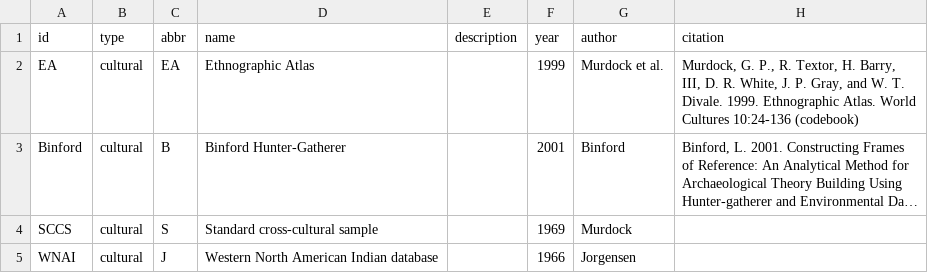
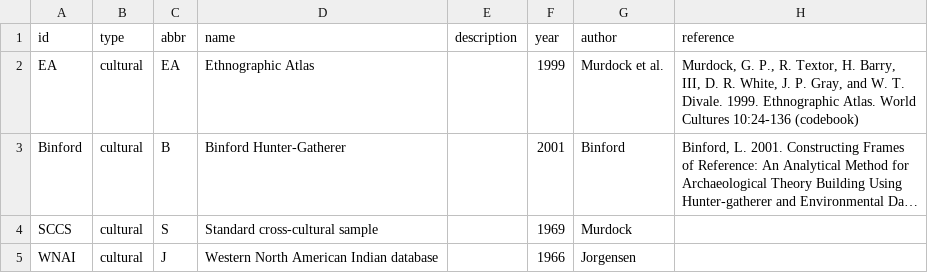
Before and after one commit to D-PLACE/dplace-data, a CSV file: datasets/index.csv, drawn as a sheet; only a part is shown; long unchanged cells end in ….

Commit message:
refactored phylogenies following the model of datasets

```diff
--- a/datasets/index.csv
+++ b/datasets/index.csv
@@ -1,2 +1,2 @@
-id,type,abbr,name,description,year,author,citation
+id,type,abbr,name,description,year,author,reference
 EA,cultural,EA,Ethnographic Atlas,,1999,Murdock et al.,"Murdock, G. P., R. Textor, H. Barry, III, D. R. White, J. P. Gray, and W. T. Divale. 1999. Ethnographic Atlas. World Cultures 10:24-136 (codebook)"
```
Also changed, not shown: 2 other files.
